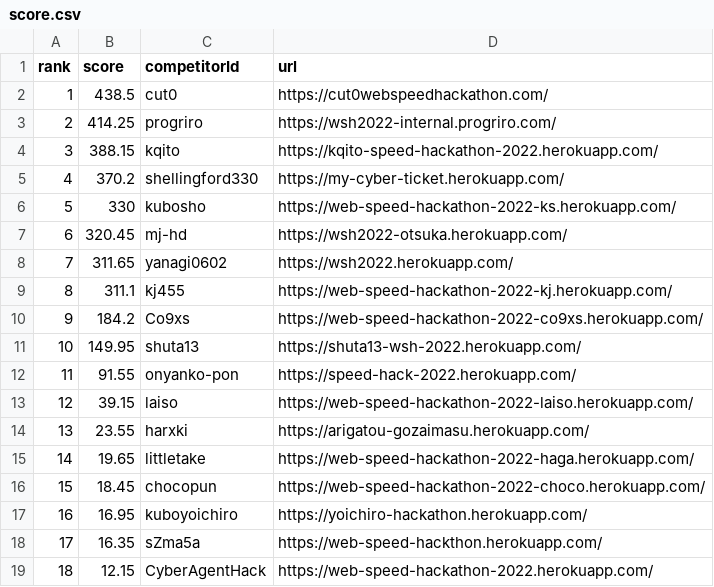
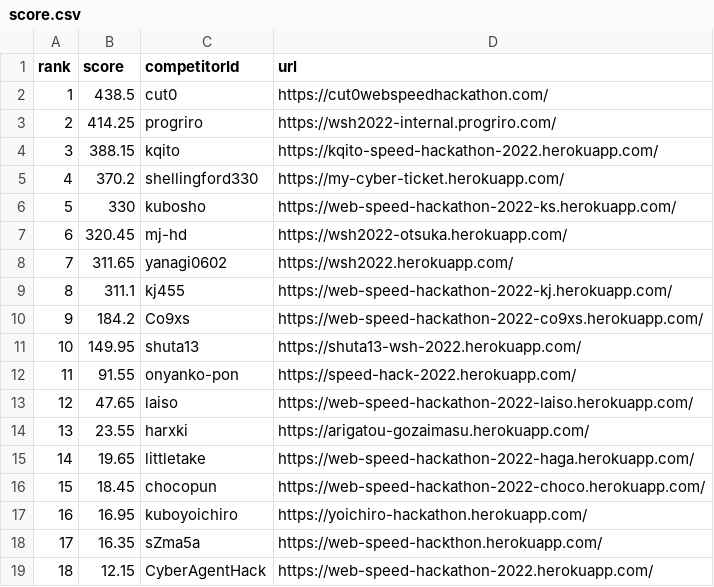
Before and after one commit to laiso/web-speed-hackathon-2022-leaderboard, a CSV file: score.csv, drawn as a sheet.

```diff
--- a/score.csv
+++ b/score.csv
@@ -12,3 +12,3 @@ rank,score,competitorId,url
 11,91.55,onyanko-pon,https://speed-hack-2022.herokuapp.com/
-12,39.15,laiso,https://web-speed-hackathon-2022-laiso.herokuapp.com/
+12,47.65,laiso,https://web-speed-hackathon-2022-laiso.herokuapp.com/
 13,23.55,harxki,https://arigatou-gozaimasu.herokuapp.com/
```
